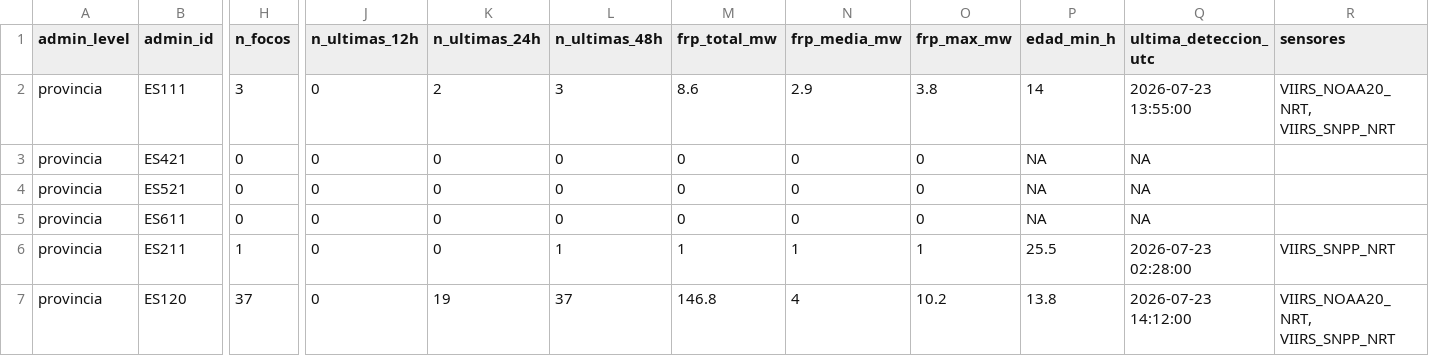
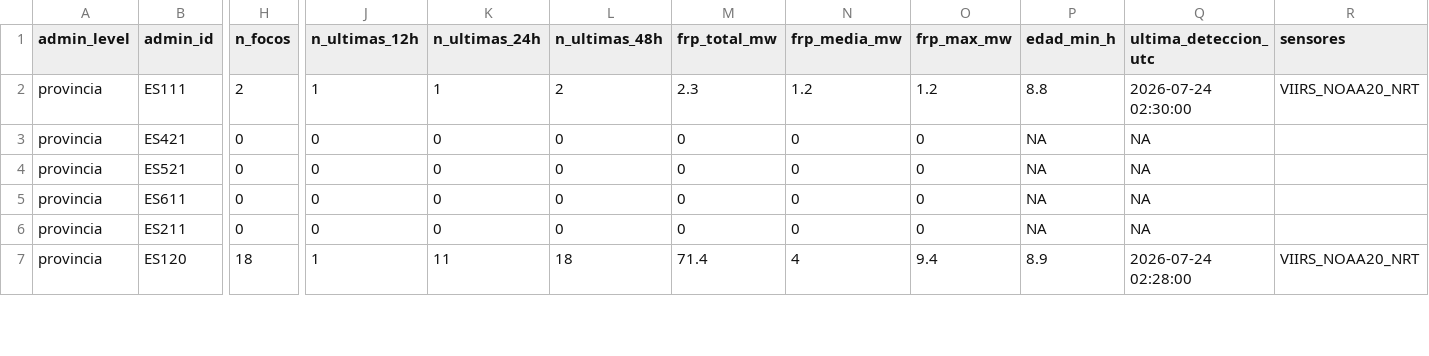
Before and after one commit to santiagomota/visor-fuego, a CSV file: assets/summary/territorial_summary_provincias.csv, drawn as a sheet; only a part is shown, gaps mark what is left out; the diff covers the shown part only; the diff names each change by its address in the sheet, - before the commit and + after, or states it on an @@ line.

```diff
--- a/assets/summary/territorial_summary_provincias.csv
+++ b/assets/summary/territorial_summary_provincias.csv
-H2 (n_focos): 3
+H2 (n_focos): 2
-J2 (n_ultimas_12h): 0
+J2 (n_ultimas_12h): 1
-K2 (n_ultimas_24h): 2
+K2 (n_ultimas_24h): 1
-L2 (n_ultimas_48h): 3
+L2 (n_ultimas_48h): 2
-M2 (frp_total_mw): 8.6
+M2 (frp_total_mw): 2.3
-N2 (frp_media_mw): 2.9
+N2 (frp_media_mw): 1.2
-O2 (frp_max_mw): 3.8
+O2 (frp_max_mw): 1.2
-P2 (edad_min_h): 14
+P2 (edad_min_h): 8.8
-Q2 (ultima_deteccion_utc): 2026-07-23 13:55:00
+Q2 (ultima_deteccion_utc): 2026-07-24 02:30:00
-R2 (sensores): VIIRS_NOAA20_NRT, VIIRS_SNPP_NRT
+R2 (sensores): VIIRS_NOAA20_NRT
-H6 (n_focos): 1
+H6 (n_focos): 0
-L6 (n_ultimas_48h): 1
+L6 (n_ultimas_48h): 0
-M6 (frp_total_mw): 1
+M6 (frp_total_mw): 0
-N6 (frp_media_mw): 1
+N6 (frp_media_mw): 0
-O6 (frp_max_mw): 1
+O6 (frp_max_mw): 0
-P6 (edad_min_h): 25.5
+P6 (edad_min_h): NA
-Q6 (ultima_deteccion_utc): 2026-07-23 02:28:00
+Q6 (ultima_deteccion_utc): NA
-R6 (sensores): VIIRS_SNPP_NRT
+R6 (sensores): (empty)
-H7 (n_focos): 37
+H7 (n_focos): 18
-J7 (n_ultimas_12h): 0
+J7 (n_ultimas_12h): 1
-K7 (n_ultimas_24h): 19
+K7 (n_ultimas_24h): 11
-L7 (n_ultimas_48h): 37
+L7 (n_ultimas_48h): 18
-M7 (frp_total_mw): 146.8
+M7 (frp_total_mw): 71.4
-O7 (frp_max_mw): 10.2
+O7 (frp_max_mw): 9.4
-P7 (edad_min_h): 13.8
+P7 (edad_min_h): 8.9
-Q7 (ultima_deteccion_utc): 2026-07-23 14:12:00
+Q7 (ultima_deteccion_utc): 2026-07-24 02:28:00
-R7 (sensores): VIIRS_NOAA20_NRT, VIIRS_SNPP_NRT
+R7 (sensores): VIIRS_NOAA20_NRT
```
Also changed, not shown: 171 edited cells elsewhere in this file, assets/alerts/operational_alerts.csv, assets/history/firms_summary_ccaa_history.csv, 25 other files.
